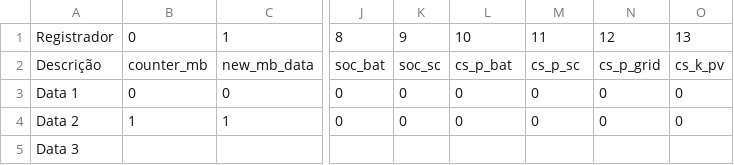
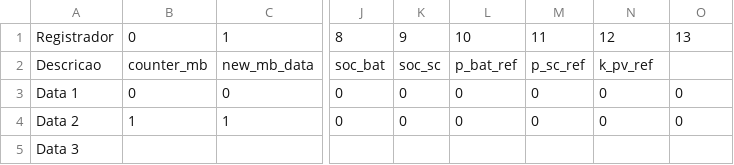
Before and after one commit to Wesley-SR/MPC-WIQ, a CSV file: modbus_comunication/modbus_standard.csv, drawn as a sheet; only a part is shown, gaps mark what is left out; the diff names each change by its address in the sheet, - before the commit and + after, or states it on an @@ line.

```diff
--- a/modbus_comunication/modbus_standard.csv
+++ b/modbus_comunication/modbus_standard.csv
-A2: Descrição
+A2: Descricao
-L2: cs_p_bat
+L2: p_bat_ref
-M2: cs_p_sc
+M2: p_sc_ref
-N2: cs_p_grid
+N2: k_pv_ref
-O2: cs_k_pv
+O2: (empty)
```
Also changed, not shown: optimization_unit_test/datas.csv, tratamento_de_dados_para_teste/datas_15_min_completo.csv, 5 other files.
